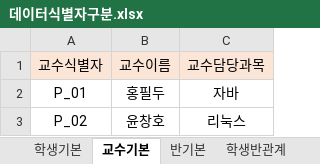
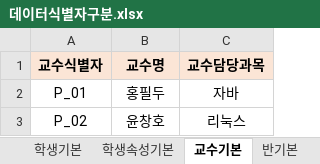
Before and after one commit to noheul1030/BWG, an Excel workbook: 실습/데이터식별자구분.xlsx, sheet 교수기본, drawn as a sheet; values as stored, in another font and other column widths than the file's, no borders; the diff names each change by its address in the sheet, - before the commit and + after, or states it on an @@ line.

```diff
--- a/실습/데이터식별자구분.xlsx (sheet 교수기본)
+++ b/실습/데이터식별자구분.xlsx (sheet 교수기본)
+sheet tab: 학생속성기본
-A1:C1 bold: off
+A1:C1 bold: on
-B1: 교수이름
+B1: 교수명
```
Also changed, not shown: sheet 학생기본, sheet 학생반관계, sheet 반기본, sheet 학생교수관계.
